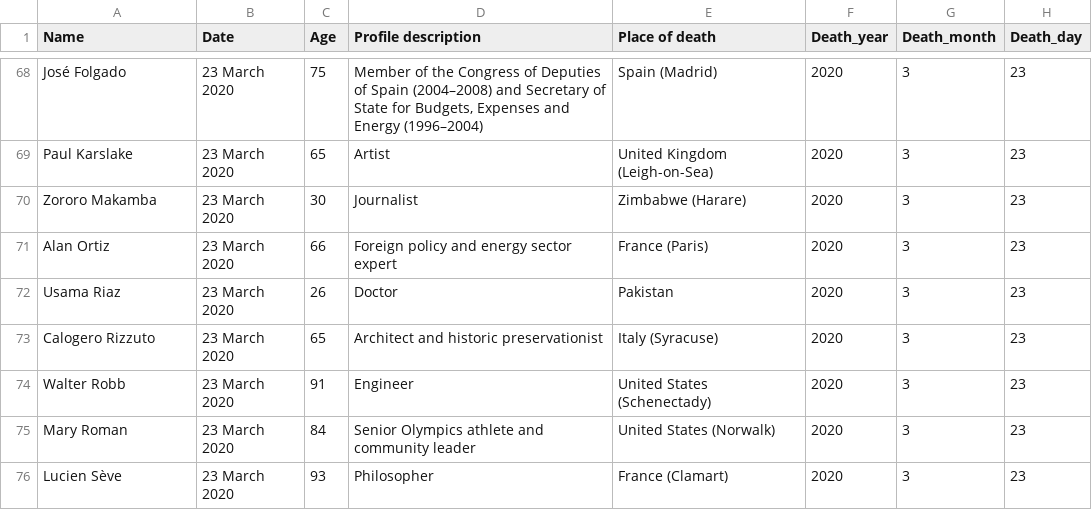
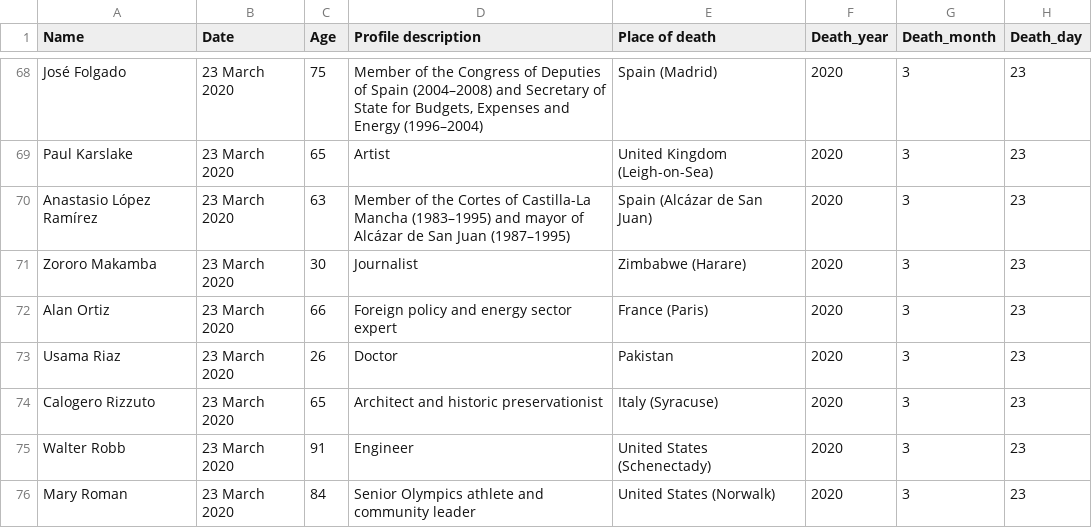
Before and after one commit to tunabellybella/wiki-scraper, a CSV file: covid_deaths.csv, drawn as a sheet; only a part is shown, gaps mark what is left out; the shorter side is filled out with more unchanged rows; the diff names each change by its address in the sheet, - before the commit and + after, or states it on an @@ line.

```diff
--- a/covid_deaths.csv
+++ b/covid_deaths.csv
+row 70: Anastasio López Ramírez | 23 March 2020 | 63 | Member of the Cortes of Castilla-La Mancha (1983–1995) and mayor of Alcázar de San Juan (1987–1995) | Spain (Alcázar de San Juan) | 2020 | 3 | 23
```
